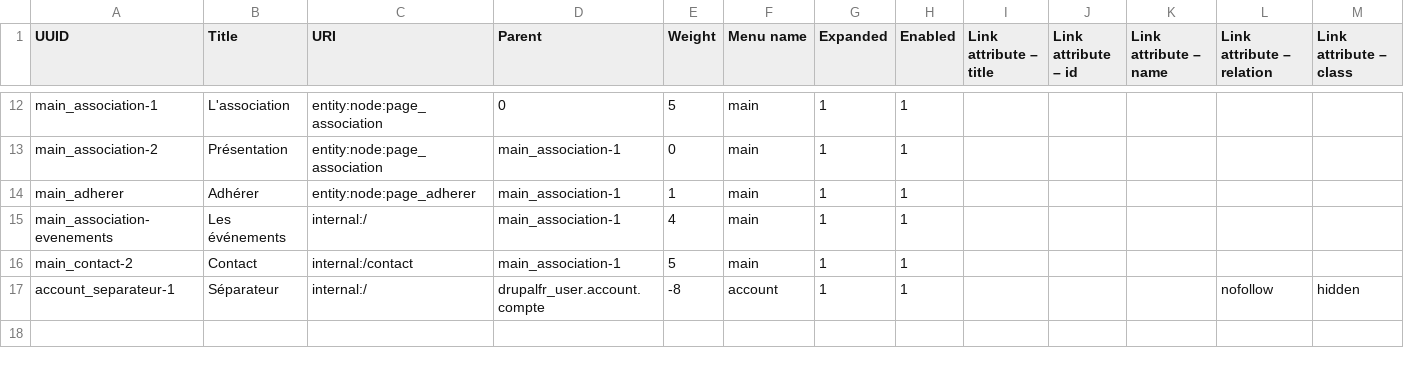
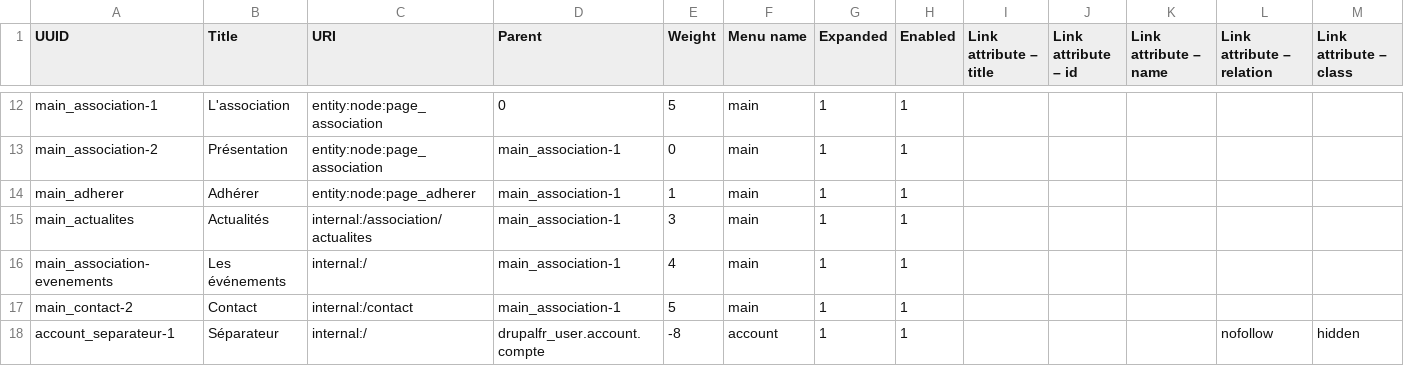
Before and after one commit to Drupal-FR/site-drupalfr, a CSV file: www/profiles/drupalfr/modules/drupalfr_migrate/migrations/data/menu_link.csv, drawn as a sheet; only a part is shown, gaps mark what is left out; rows hold the shown columns only; the diff names each change by its address in the sheet, - before the commit and + after, or states it on an @@ line.

```diff
--- a/www/profiles/drupalfr/modules/drupalfr_migrate/migrations/data/menu_link.csv
+++ b/www/profiles/drupalfr/modules/drupalfr_migrate/migrations/data/menu_link.csv
+row 15: main_actualites | Actualités | internal:/association/actualites | main_association-1 | 3 | main | 1 | 1
```
Also changed, not shown: www/profiles/drupalfr/modules/drupalfr_migrate/migrations/data/basic_block.csv, www/profiles/drupalfr/modules/drupalfr_migrate/migrations/data/paragraph.csv, 40 other files.
